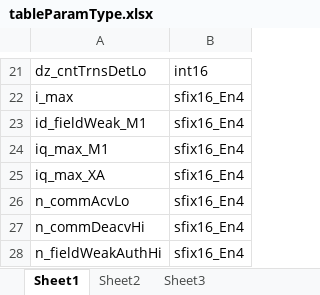
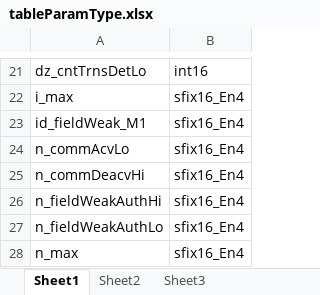
Before and after one commit to EFeru/hoverboard-firmware-hack-FOC, an Excel workbook: 01_Matlab/03_CreateParamTable/tableParamType.xlsx, sheet Sheet1, drawn as a sheet; only a part is shown, gaps mark what is left out; the shorter side is filled out with more unchanged rows; values as stored, in another font and other column widths than the file's, no borders; the diff names each change by its address in the sheet, - before the commit and + after, or states it on an @@ line.

```diff
--- a/01_Matlab/03_CreateParamTable/tableParamType.xlsx (sheet Sheet1)
+++ b/01_Matlab/03_CreateParamTable/tableParamType.xlsx (sheet Sheet1)
-row 24: iq_max_M1 | sfix16_En4
-row 25: iq_max_XA | sfix16_En4
```
Also changed, not shown: sheet Sheet2, 8 other files.
